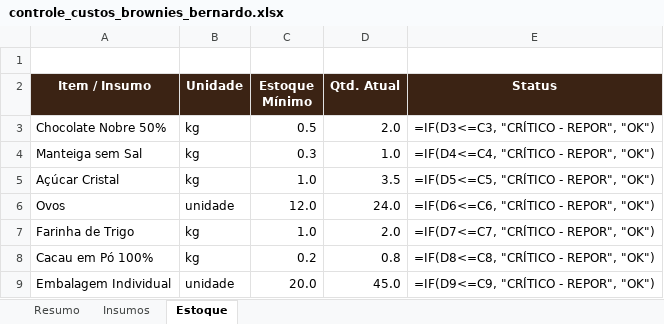
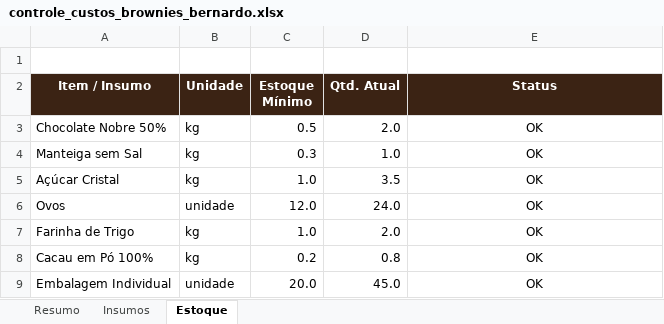
Before and after one commit to isadoraf2803/brownie-perfeito, an Excel workbook: projeto_brownie_bernardo/controle_custos_brownies_bernardo.xlsx, sheet Estoque, drawn as a sheet; values as stored, in another font and other column widths than the file's, no borders; formulas without a stored value are shown as written; the diff names each change by its address in the sheet, - before the commit and + after, or states it on an @@ line.

```diff
--- a/projeto_brownie_bernardo/controle_custos_brownies_bernardo.xlsx (sheet Estoque)
+++ b/projeto_brownie_bernardo/controle_custos_brownies_bernardo.xlsx (sheet Estoque)
-E3 (Status): =IF(D3<=C3, "CRÍTICO - REPOR", "OK")
+E3 (Status): OK
-E4 (Status): =IF(D4<=C4, "CRÍTICO - REPOR", "OK")
+E4 (Status): OK
-E5 (Status): =IF(D5<=C5, "CRÍTICO - REPOR", "OK")
+E5 (Status): OK
-E6 (Status): =IF(D6<=C6, "CRÍTICO - REPOR", "OK")
+E6 (Status): OK
-E7 (Status): =IF(D7<=C7, "CRÍTICO - REPOR", "OK")
+E7 (Status): OK
-E8 (Status): =IF(D8<=C8, "CRÍTICO - REPOR", "OK")
+E8 (Status): OK
-E9 (Status): =IF(D9<=C9, "CRÍTICO - REPOR", "OK")
+E9 (Status): OK
```
Also changed, not shown: sheet Resumo, sheet Insumos, 1 other file.
